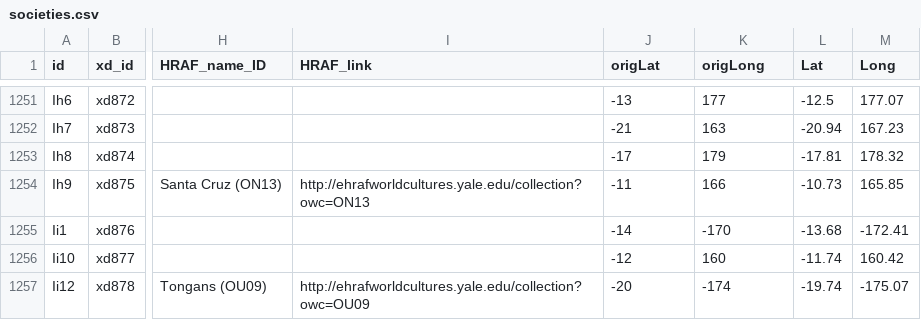
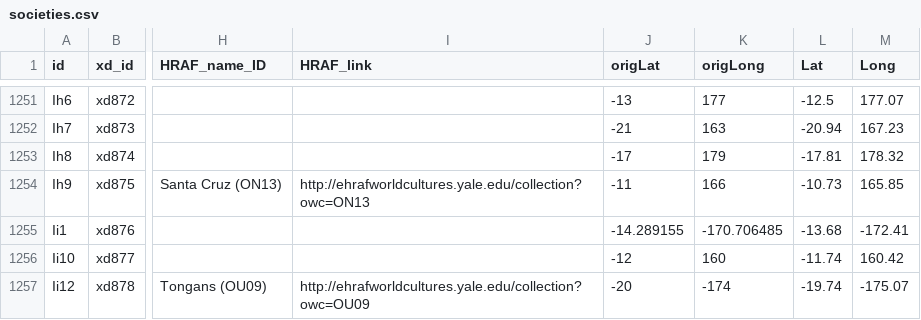
Before and after one commit to D-PLACE/dplace-data, a CSV file: datasets/EA/societies.csv, drawn as a sheet; only a part is shown, gaps mark what is left out; the diff names each change by its address in the sheet, - before the commit and + after, or states it on an @@ line.

Commit message:
Update societies.csv
corrected location for American Samoans #114

```diff
--- a/datasets/EA/societies.csv
+++ b/datasets/EA/societies.csv
-J1255 (origLat): -14
+J1255 (origLat): -14.289155
-K1255 (origLong): -170
+K1255 (origLong): -170.706485
```
